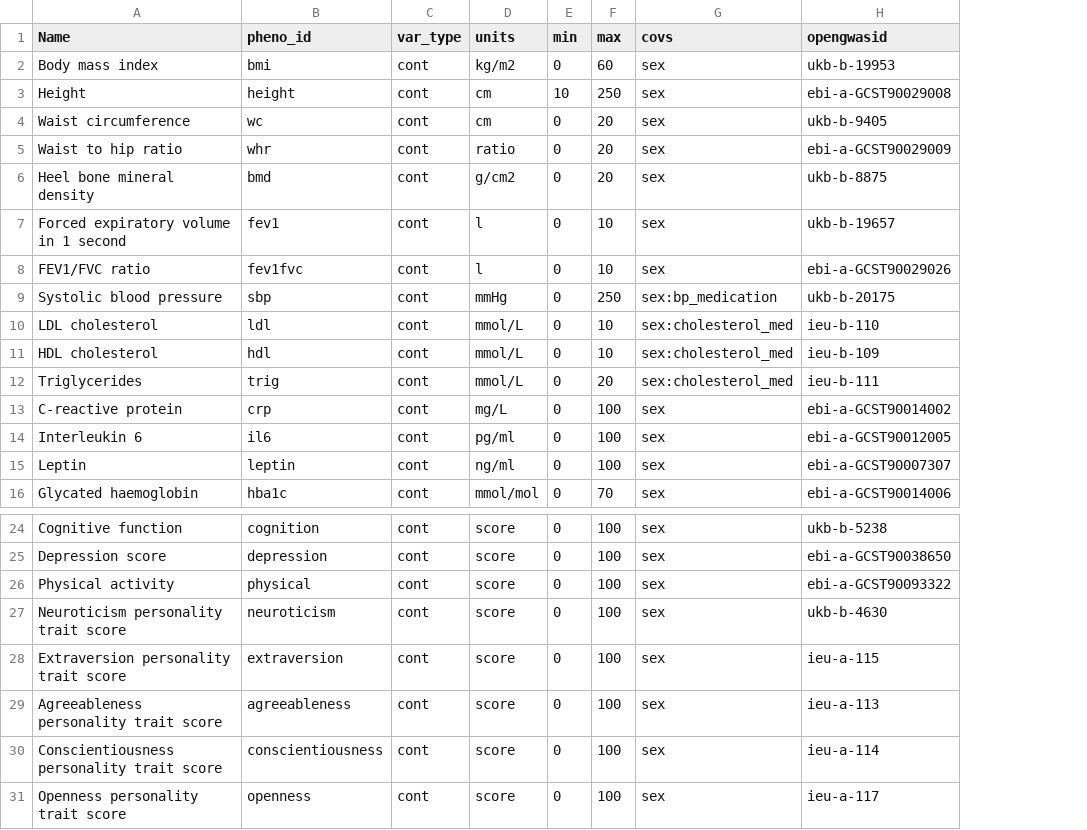
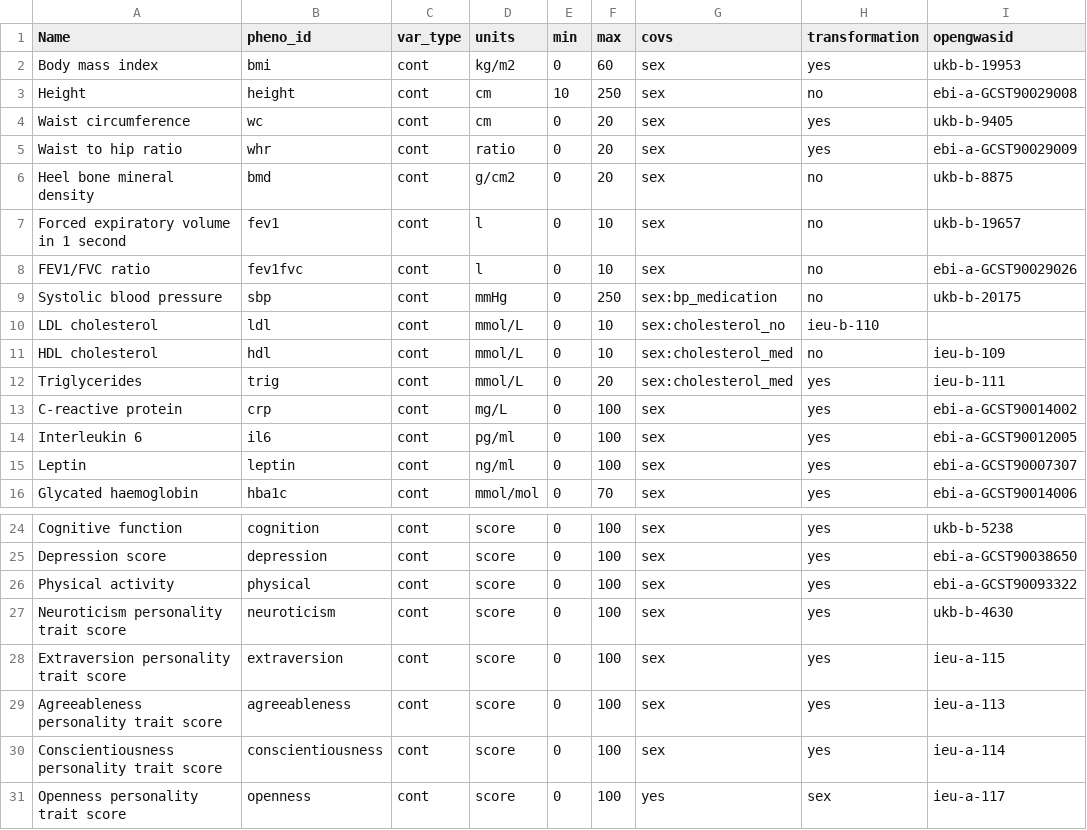
Before and after one commit to MRCIEU/Lifecourse-GWAS, a CSV file: phenotype_list.csv, drawn as a sheet; only a part is shown, gaps mark what is left out; addresses are those after the commit; the diff names each change by its address in the sheet, - before the commit and + after, or states it on an @@ line.

Commit message:
Update phenotype_list.csv

```diff
--- a/phenotype_list.csv
+++ b/phenotype_list.csv
+column H (transformation), rows 2-16: yes | no | yes | yes | no | no | no | no | ieu-b-110 | no | yes | yes | yes | yes | yes; rows 24-31: yes | yes | yes | yes | yes | yes | yes | sex
-G10 (covs): sex:cholesterol_med
+G10 (covs): sex:cholesterol_no
-I10 (opengwasid): ieu-b-110
+I10 (opengwasid): (empty)
-G31 (covs): sex
+G31 (covs): yes
```
